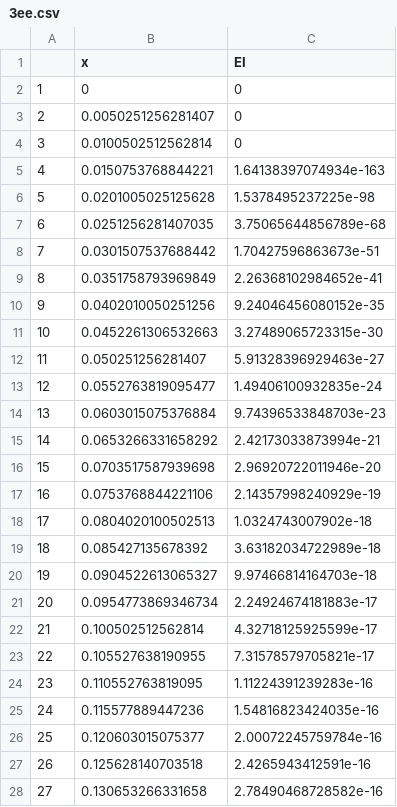
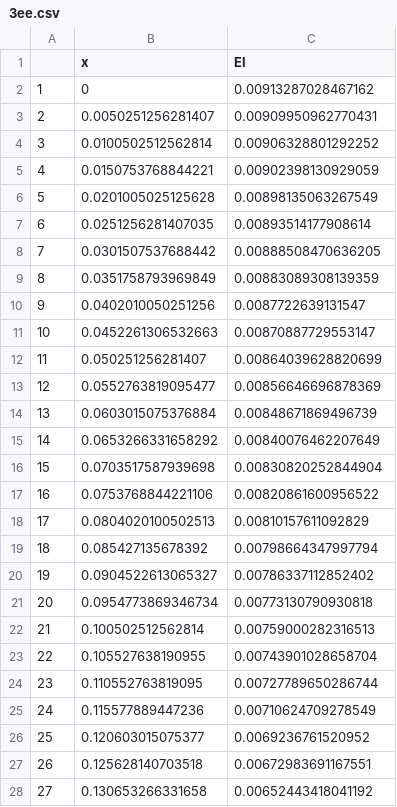
Before and after one commit to tiany0321/target_oriented_BO, a CSV file: 1D/specific/EGO/3ee.csv, drawn as a sheet; only a part is shown; the diff covers the shown part only.

```diff
--- a/1D/specific/EGO/3ee.csv
+++ b/1D/specific/EGO/3ee.csv
@@ -1,28 +1,28 @@
 "","x","EI"
-"1",0,0
-"2",0.0050251256281407,0
-"3",0.0100502512562814,0
-"4",0.0150753768844221,1.64138397074934e-163
-"5",0.0201005025125628,1.5378495237225e-98
-"6",0.0251256281407035,3.75065644856789e-68
-"7",0.0301507537688442,1.70427596863673e-51
-"8",0.0351758793969849,2.26368102984652e-41
-"9",0.0402010050251256,9.24046456080152e-35
-"10",0.0452261306532663,3.27489065723315e-30
-"11",0.050251256281407,5.91328396929463e-27
-"12",0.0552763819095477,1.49406100932835e-24
-"13",0.0603015075376884,9.74396533848703e-23
-"14",0.0653266331658292,2.42173033873994e-21
-"15",0.0703517587939698,2.96920722011946e-20
-"16",0.0753768844221106,2.14357998240929e-19
-"17",0.0804020100502513,1.0324743007902e-18
-"18",0.085427135678392,3.63182034722989e-18
-"19",0.0904522613065327,9.97466814164703e-18
-"20",0.0954773869346734,2.24924674181883e-17
-"21",0.100502512562814,4.32718125925599e-17
-"22",0.105527638190955,7.31578579705821e-17
-"23",0.110552763819095,1.11224391239283e-16
-"24",0.115577889447236,1.54816823424035e-16
-"25",0.120603015075377,2.00072245759784e-16
-"26",0.125628140703518,2.4265943412591e-16
-"27",0.130653266331658,2.78490468728582e-16
+"1",0,0.00913287028467162
+"2",0.0050251256281407,0.00909950962770431
+"3",0.0100502512562814,0.00906328801292252
+"4",0.0150753768844221,0.00902398130929059
+"5",0.0201005025125628,0.00898135063267549
+"6",0.0251256281407035,0.00893514177908614
+"7",0.0301507537688442,0.00888508470636205
+"8",0.0351758793969849,0.00883089308139359
+"9",0.0402010050251256,0.0087722639131547
+"10",0.0452261306532663,0.00870887729553147
+"11",0.050251256281407,0.00864039628820699
+"12",0.0552763819095477,0.00856646696878369
+"13",0.0603015075376884,0.00848671869496739
+"14",0.0653266331658292,0.00840076462207649
+"15",0.0703517587939698,0.00830820252844904
+"16",0.0753768844221106,0.00820861600956522
+"17",0.0804020100502513,0.00810157611092829
+"18",0.085427135678392,0.00798664347997794
+"19",0.0904522613065327,0.00786337112852402
+"20",0.0954773869346734,0.00773130790930818
+"21",0.100502512562814,0.00759000282316513
+"22",0.105527638190955,0.00743901028658704
+"23",0.110552763819095,0.00727789650286744
+"24",0.115577889447236,0.00710624709278549
+"25",0.120603015075377,0.0069236761520952
+"26",0.125628140703518,0.00672983691167551
+"27",0.130653266331658,0.00652443418041192
```
Also changed, not shown: 167 edited cells elsewhere in this file, 1D/specific/EGO/2ee.csv, 1D/specific/EGO/4ee.csv, 33 other files.
